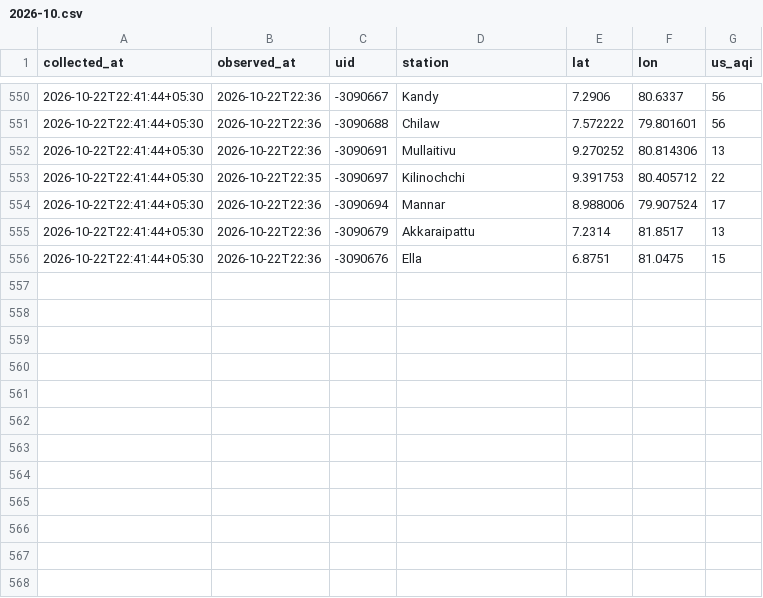
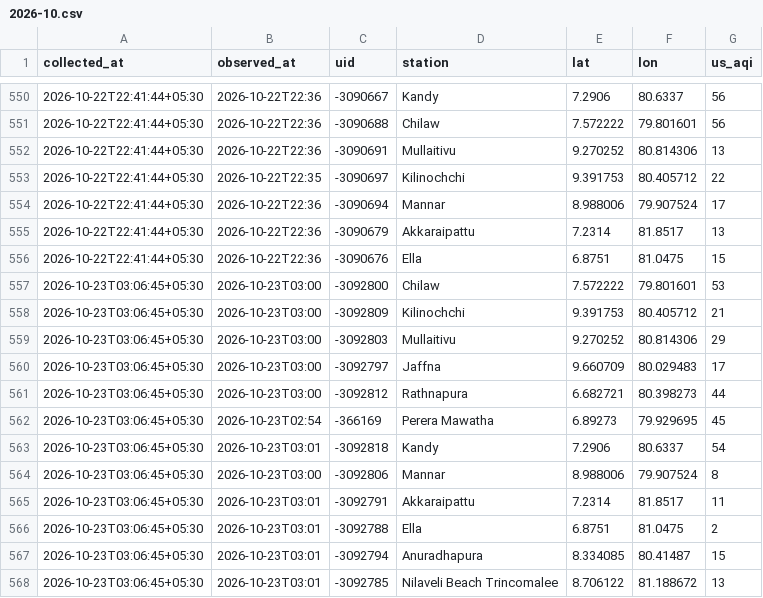
Before and after one commit to fectlk/aq-data-collector, a CSV file: data/waqi/2026-10.csv, drawn as a sheet; only a part is shown, gaps mark what is left out; the diff names each change by its address in the sheet, - before the commit and + after, or states it on an @@ line.

Commit message:
data: AQI update 2026-10-23 03:12 SLST

```diff
--- a/data/waqi/2026-10.csv
+++ b/data/waqi/2026-10.csv
+row 557: 2026-10-23T03:06:45+05:30 | 2026-10-23T03:00 | -3092800 | Chilaw | 7.572222 | 79.801601 | 53
+row 558: 2026-10-23T03:06:45+05:30 | 2026-10-23T03:00 | -3092809 | Kilinochchi | 9.391753 | 80.405712 | 21
+row 559: 2026-10-23T03:06:45+05:30 | 2026-10-23T03:00 | -3092803 | Mullaitivu | 9.270252 | 80.814306 | 29
+row 560: 2026-10-23T03:06:45+05:30 | 2026-10-23T03:00 | -3092797 | Jaffna | 9.660709 | 80.029483 | 17
+row 561: 2026-10-23T03:06:45+05:30 | 2026-10-23T03:00 | -3092812 | Rathnapura | 6.682721 | 80.398273 | 44
+row 562: 2026-10-23T03:06:45+05:30 | 2026-10-23T02:54 | -366169 | Perera Mawatha | 6.89273 | 79.929695 | 45
+row 563: 2026-10-23T03:06:45+05:30 | 2026-10-23T03:01 | -3092818 | Kandy | 7.2906 | 80.6337 | 54
+row 564: 2026-10-23T03:06:45+05:30 | 2026-10-23T03:00 | -3092806 | Mannar | 8.988006 | 79.907524 | 8
+row 565: 2026-10-23T03:06:45+05:30 | 2026-10-23T03:01 | -3092791 | Akkaraipattu | 7.2314 | 81.8517 | 11
+row 566: 2026-10-23T03:06:45+05:30 | 2026-10-23T03:01 | -3092788 | Ella | 6.8751 | 81.0475 | 2
+row 567: 2026-10-23T03:06:45+05:30 | 2026-10-23T03:01 | -3092794 | Anuradhapura | 8.334085 | 80.41487 | 15
+row 568: 2026-10-23T03:06:45+05:30 | 2026-10-23T03:01 | -3092785 | Nilaveli Beach Trincomalee | 8.706122 | 81.188672 | 13
```
Also changed, not shown: data/iqair/2026-10.csv, data/openweather/2026-10.csv, 2 other files.
